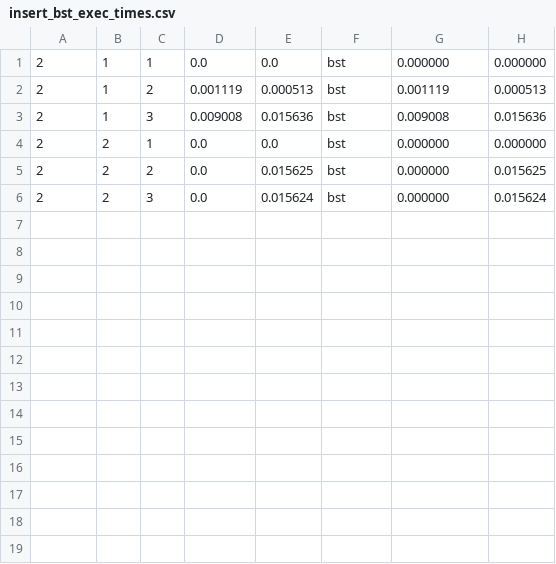
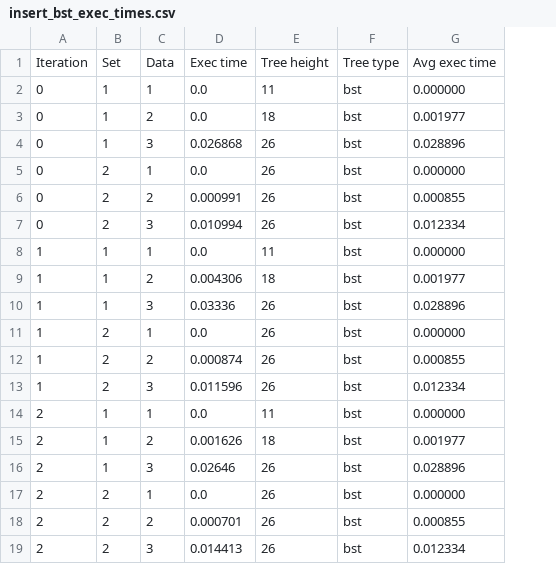
Before and after one commit to hasinthaK/binary-trees, a CSV file: src/insert_bst_exec_times.csv, drawn as a sheet; removed rows and columns are numbered as before the commit, all else as after; the diff names each change by its address in the sheet, - before the commit and + after, or states it on an @@ line.

```diff
--- a/src/insert_bst_exec_times.csv
+++ b/src/insert_bst_exec_times.csv
-column E, rows 1-6: 0.0 | 0.000513 | 0.015636 | 0.0 | 0.015625 | 0.015624
+column E, rows 14-19: 11 | 18 | 26 | 26 | 26 | 26
-column H, rows 1-6: 0.000000 | 0.000513 | 0.015636 | 0.000000 | 0.015625 | 0.015624
+row 1: Iteration | Set | Data | Exec time | Tree height | Tree type | Avg exec time
+row 2: 0 | 1 | 1 | 0.0 | 11 | bst | 0.000000
+row 3: 0 | 1 | 2 | 0.0 | 18 | bst | 0.001977
+row 4: 0 | 1 | 3 | 0.026868 | 26 | bst | 0.028896
+row 5: 0 | 2 | 1 | 0.0 | 26 | bst | 0.000000
+row 6: 0 | 2 | 2 | 0.000991 | 26 | bst | 0.000855
+row 7: 0 | 2 | 3 | 0.010994 | 26 | bst | 0.012334
+row 8: 1 | 1 | 1 | 0.0 | 11 | bst | 0.000000
+row 9: 1 | 1 | 2 | 0.004306 | 18 | bst | 0.001977
+row 10: 1 | 1 | 3 | 0.03336 | 26 | bst | 0.028896
+row 11: 1 | 2 | 1 | 0.0 | 26 | bst | 0.000000
+row 12: 1 | 2 | 2 | 0.000874 | 26 | bst | 0.000855
+row 13: 1 | 2 | 3 | 0.011596 | 26 | bst | 0.012334
-D15: 0.001119
+D15: 0.001626
-G15: 0.001119
+G15: 0.001977
-D16: 0.009008
+D16: 0.02646
-G16: 0.009008
+G16: 0.028896
-D18: 0.0
+D18: 0.000701
-G18: 0.000000
+G18: 0.000855
-D19: 0.0
+D19: 0.014413
-G19: 0.000000
+G19: 0.012334
```
Also changed, not shown: src/delete_bst_exec_times.csv, src/delete_st_exec_times.csv, 10 other files.
